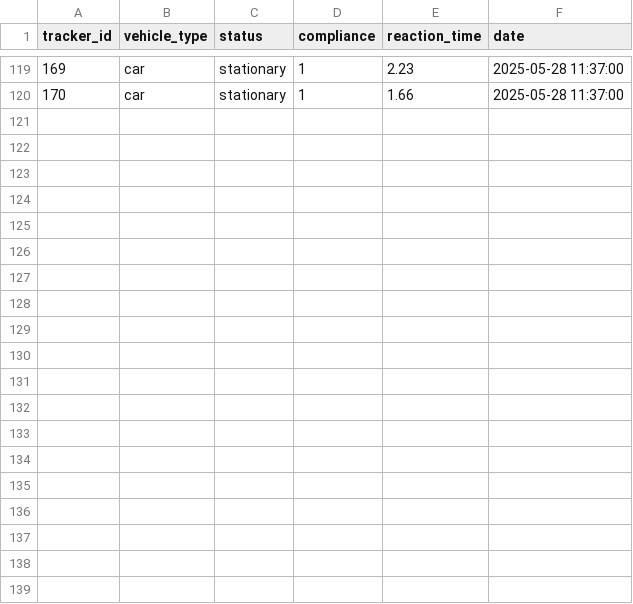
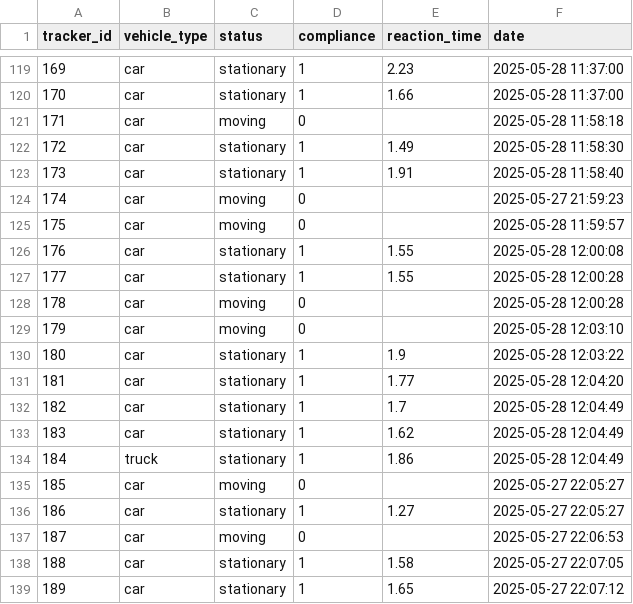
Before and after one commit to sasindudilshanranwadana/SynerX, a CSV file: data/tracking_results.csv, drawn as a sheet; only a part is shown, gaps mark what is left out; the diff covers the shown part only; the diff names each change by its address in the sheet, - before the commit and + after, or states it on an @@ line.

Commit message:
feat: added continue file saving for vehicles count

```diff
--- a/data/tracking_results.csv
+++ b/data/tracking_results.csv
+row 121: 171 | car | moving | 0 |  | 2025-05-28 11:58:18
+row 122: 172 | car | stationary | 1 | 1.49 | 2025-05-28 11:58:30
+row 123: 173 | car | stationary | 1 | 1.91 | 2025-05-28 11:58:40
+row 124: 174 | car | moving | 0 |  | 2025-05-27 21:59:23
+row 125: 175 | car | moving | 0 |  | 2025-05-28 11:59:57
+row 126: 176 | car | stationary | 1 | 1.55 | 2025-05-28 12:00:08
+row 127: 177 | car | stationary | 1 | 1.55 | 2025-05-28 12:00:28
+row 128: 178 | car | moving | 0 |  | 2025-05-28 12:00:28
+row 129: 179 | car | moving | 0 |  | 2025-05-28 12:03:10
+row 130: 180 | car | stationary | 1 | 1.9 | 2025-05-28 12:03:22
+row 131: 181 | car | stationary | 1 | 1.77 | 2025-05-28 12:04:20
+row 132: 182 | car | stationary | 1 | 1.7 | 2025-05-28 12:04:49
+row 133: 183 | car | stationary | 1 | 1.62 | 2025-05-28 12:04:49
+row 134: 184 | truck | stationary | 1 | 1.86 | 2025-05-28 12:04:49
+row 135: 185 | car | moving | 0 |  | 2025-05-27 22:05:27
+row 136: 186 | car | stationary | 1 | 1.27 | 2025-05-27 22:05:27
+row 137: 187 | car | moving | 0 |  | 2025-05-27 22:06:53
+row 138: 188 | car | stationary | 1 | 1.58 | 2025-05-27 22:07:05
+row 139: 189 | car | stationary | 1 | 1.65 | 2025-05-27 22:07:12
```
Also changed, not shown: 12 added rows elsewhere in this file, 6 other files.
